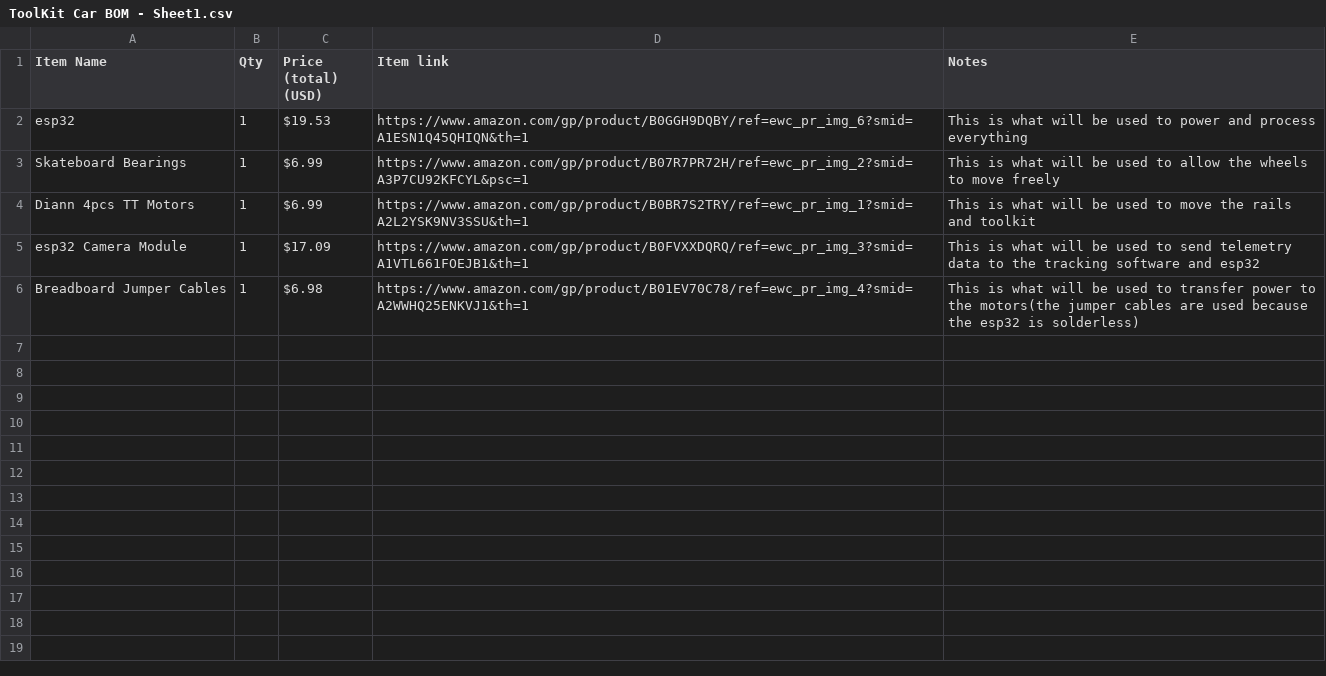
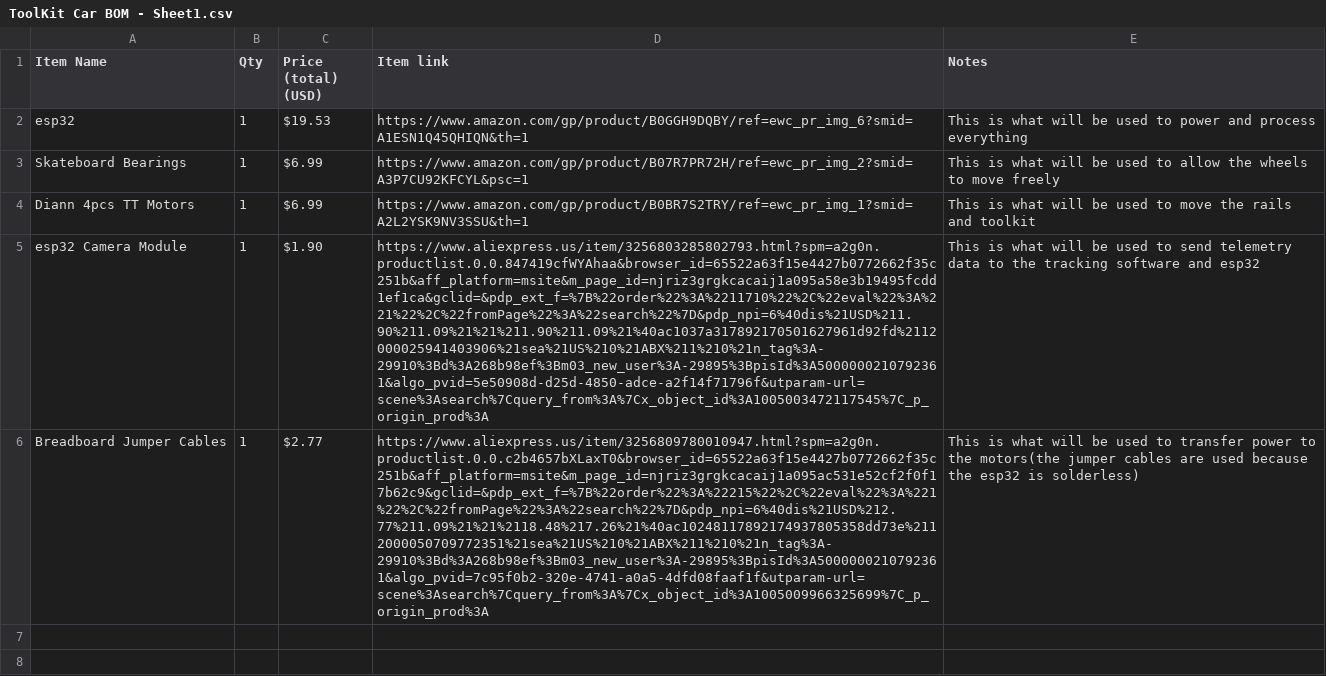
Before and after one commit to kaiak-dev/ToolKit-Car, a CSV file: BOM/ToolKit Car BOM - Sheet1.csv, drawn as a sheet; only a part is shown; the shorter side is filled out with more unchanged rows; the diff names each change by its address in the sheet, - before the commit and + after, or states it on an @@ line.

Commit message:
Update ToolKit Car BOM - Sheet1.csv
Added some Aliexpress links as per request from hardware reviewer in stardance

```diff
--- a/BOM/ToolKit Car BOM - Sheet1.csv
+++ b/BOM/ToolKit Car BOM - Sheet1.csv
-C5 (Price (total) (USD)): $17.09
+C5 (Price (total) (USD)): $1.90
-D5 (Item link): https://www.amazon.com/gp/product/B0FVXXDQRQ/ref=ewc_pr_img_3?smid=A1VTL661FOEJB1&th=1
+D5 (Item link): https://www.aliexpress.us/item/3256803285802793.html?spm=a2g0n.productlist.0.0.847419cfWYAhaa&browser_id=65522a63f15e4427b0772662f35c251b&aff_platform=msite&m_page_id=njriz3grgkcacaij1a095a58e3b19495fcdd1ef1ca&gclid=&pdp_ext_f=%7B%22order%22%3A%2211710%22%2C%22eval%22%3A%221%22%2C%22fromPage%22%3A%22search%22%7D&pdp_npi=6%40dis%21USD%211.90%211.09%21%21%211.90%211.09%21%40ac1037a317892170501627961d92fd%2112000025941403906%21sea%21US%210%21ABX%211%210%21n_tag%3A-29910%3Bd%3A268b98ef%3Bm03_new_user%3A-29895%3BpisId%3A5000000210792361&algo_pvid=5e50908d-d25d-4850-adce-a2f14f71796f&utparam-url=scene%3Asearch%7Cquery_from%3A%7Cx_object_id%3A1005003472117545%7C_p_origin_prod%3A
-C6 (Price (total) (USD)): $6.98
+C6 (Price (total) (USD)): $2.77
-D6 (Item link): https://www.amazon.com/gp/product/B01EV70C78/ref=ewc_pr_img_4?smid=A2WWHQ25ENKVJ1&th=1
+D6 (Item link): https://www.aliexpress.us/item/3256809780010947.html?spm=a2g0n.productlist.0.0.c2b4657bXLaxT0&browser_id=65522a63f15e4427b0772662f35c251b&aff_platform=msite&m_page_id=njriz3grgkcacaij1a095ac531e52cf2f0f17b62c9&gclid=&pdp_ext_f=%7B%22order%22%3A%22215%22%2C%22eval%22%3A%221%22%2C%22fromPage%22%3A%22search%22%7D&pdp_npi=6%40dis%21USD%212.77%211.09%21%21%2118.48%217.26%21%40ac10248117892174937805358dd73e%2112000050709772351%21sea%21US%210%21ABX%211%210%21n_tag%3A-29910%3Bd%3A268b98ef%3Bm03_new_user%3A-29895%3BpisId%3A5000000210792361&algo_pvid=7c95f0b2-320e-4741-a0a5-4dfd08faaf1f&utparam-url=scene%3Asearch%7Cquery_from%3A%7Cx_object_id%3A1005009966325699%7C_p_origin_prod%3A
```
